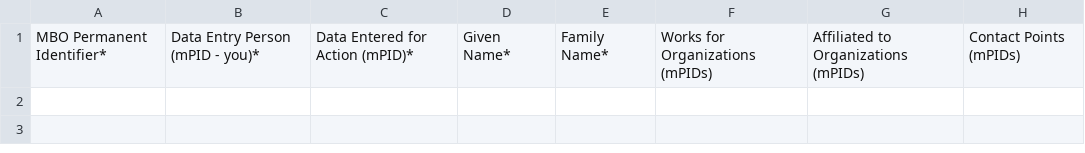
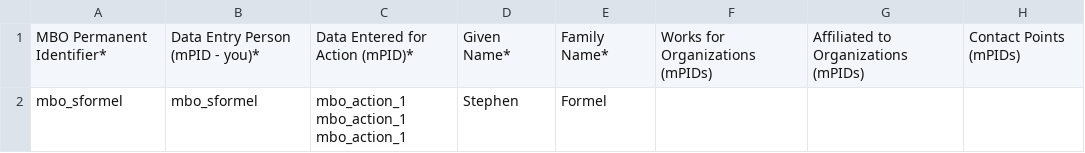
Before and after one commit to marco-bolo/csv-to-json-ld, a CSV file: Person.csv, drawn as a sheet.

Commit message:
Test populating a single person

```diff
--- a/Person.csv
+++ b/Person.csv
@@ -1 +1,4 @@
 "MBO Permanent Identifier*","Data Entry Person (mPID - you)*","Data Entered for Action (mPID)*","Given Name*","Family Name*","Works for Organizations (mPIDs)","Affiliated to Organizations (mPIDs)","Contact Points (mPIDs)"
+mbo_sformel,mbo_sformel,"mbo_action_1
+mbo_action_1
+mbo_action_1",Stephen,Formel,,,
```
Also changed, not shown: Action.csv.
